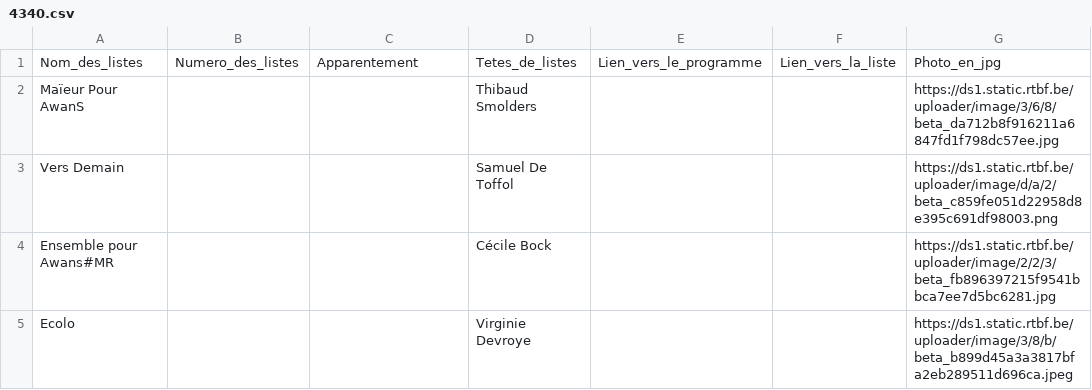
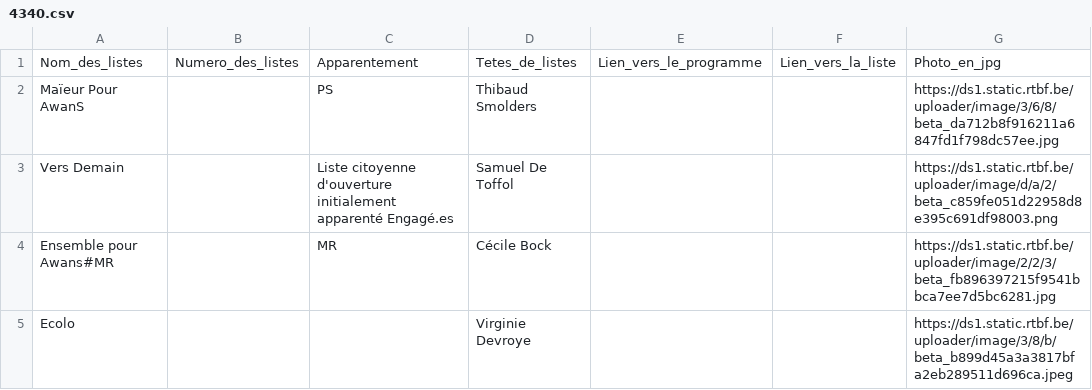
Before and after one commit to amcaw/electionslists, a CSV file: 4340.csv, drawn as a sheet.

Commit message:
Upload CSV file

```diff
--- a/4340.csv
+++ b/4340.csv
@@ -1,5 +1,5 @@
 Nom_des_listes,Numero_des_listes,Apparentement,Tetes_de_listes,Lien_vers_le_programme,Lien_vers_la_liste,Photo_en_jpg
-Maïeur Pour AwanS,,,Thibaud Smolders,,,https://ds1.static.rtbf.be/uploader/image/3/6/8/beta_da712b8f916211a6847fd1f798dc57ee.jpg
-Vers Demain,,,Samuel De Toffol,,,https://ds1.static.rtbf.be/uploader/image/d/a/2/beta_c859fe051d22958d8e395c691df98003.png
-Ensemble pour Awans#MR,,,Cécile Bock,,,https://ds1.static.rtbf.be/uploader/image/2/2/3/beta_fb896397215f9541bbca7ee7d5bc6281.jpg
+Maïeur Pour AwanS,,PS,Thibaud Smolders,,,https://ds1.static.rtbf.be/uploader/image/3/6/8/beta_da712b8f916211a6847fd1f798dc57ee.jpg
+Vers Demain,,Liste citoyenne d'ouverture  initialement apparenté Engagé.es,Samuel De Toffol,,,https://ds1.static.rtbf.be/uploader/image/d/a/2/beta_c859fe051d22958d8e395c691df98003.png
+Ensemble pour Awans#MR,,MR,Cécile Bock,,,https://ds1.static.rtbf.be/uploader/image/2/2/3/beta_fb896397215f9541bbca7ee7d5bc6281.jpg
 Ecolo,,,Virginie Devroye,,,https://ds1.static.rtbf.be/uploader/image/3/8/b/beta_b899d45a3a3817bfa2eb289511d696ca.jpeg
```
